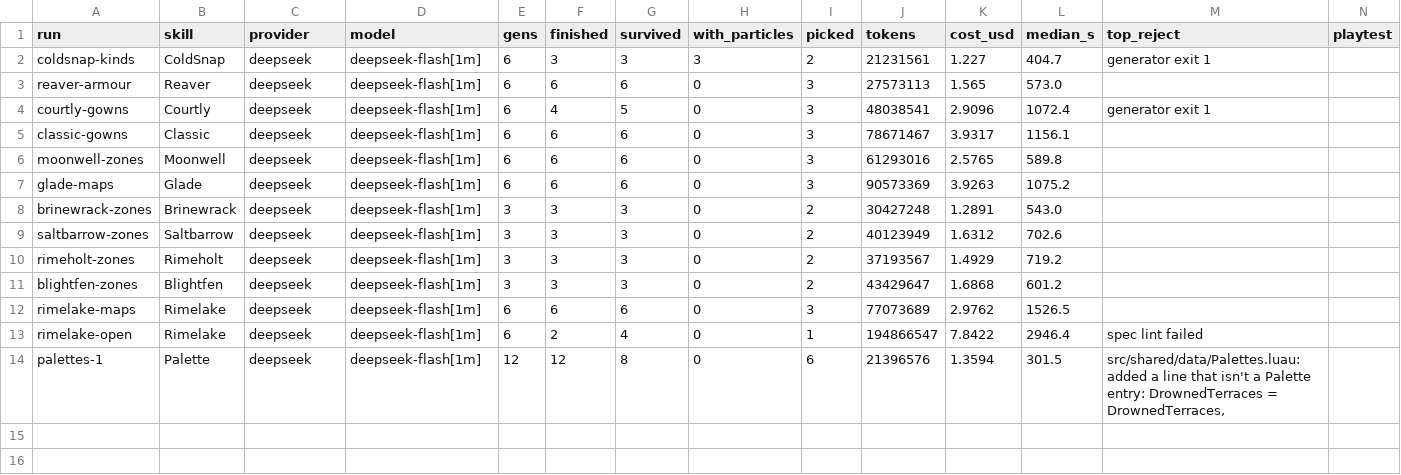
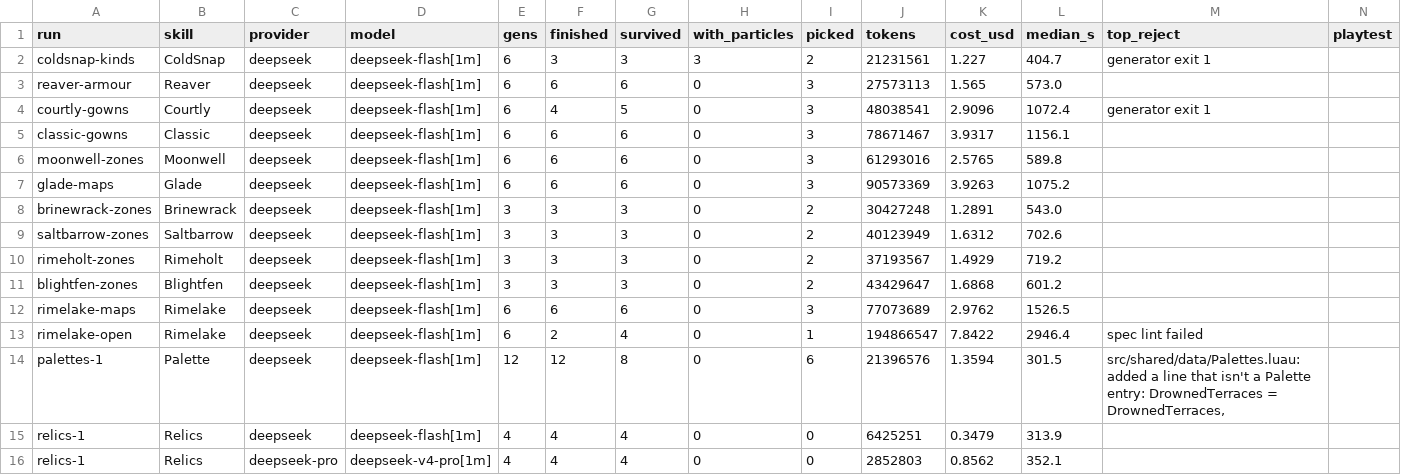
Before and after one commit to singsongallalong/swarm-lab, a CSV file: results/ledger.csv, drawn as a sheet; the diff names each change by its address in the sheet, - before the commit and + after, or states it on an @@ line.

```diff
--- a/results/ledger.csv
+++ b/results/ledger.csv
+row 15: relics-1 | Relics | deepseek | deepseek-flash[1m] | 4 | 4 | 4 | 0 | 0 | 6425251 | 0.3479 | 313.9
+row 16: relics-1 | Relics | deepseek-pro | deepseek-v4-pro[1m] | 4 | 4 | 4 | 0 | 0 | 2852803 | 0.8562 | 352.1
```
